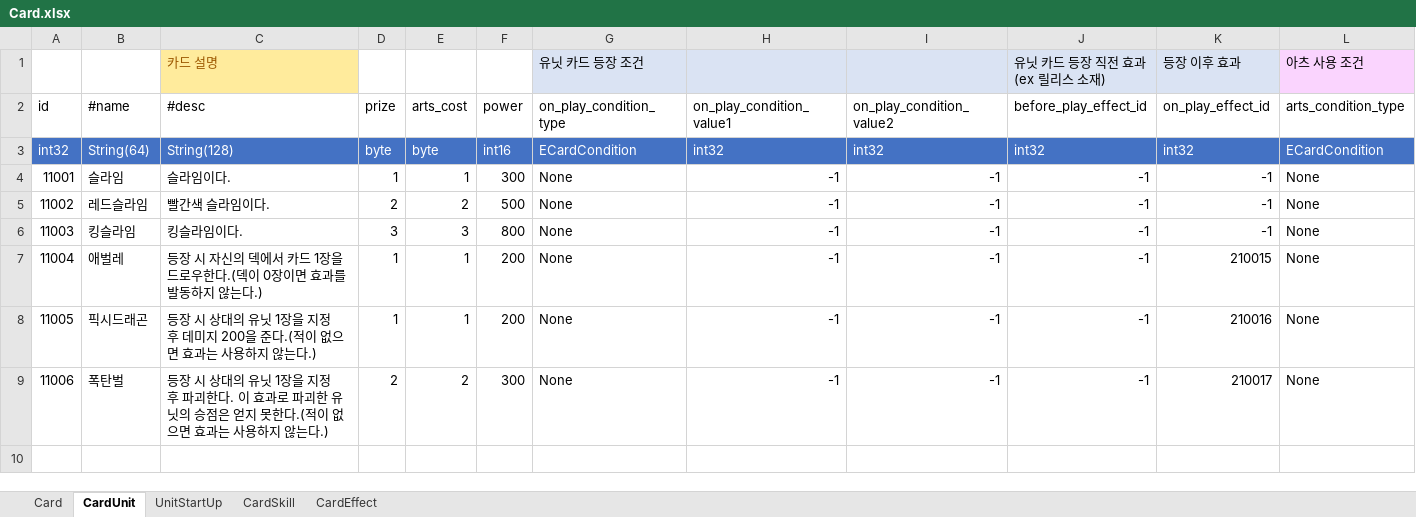
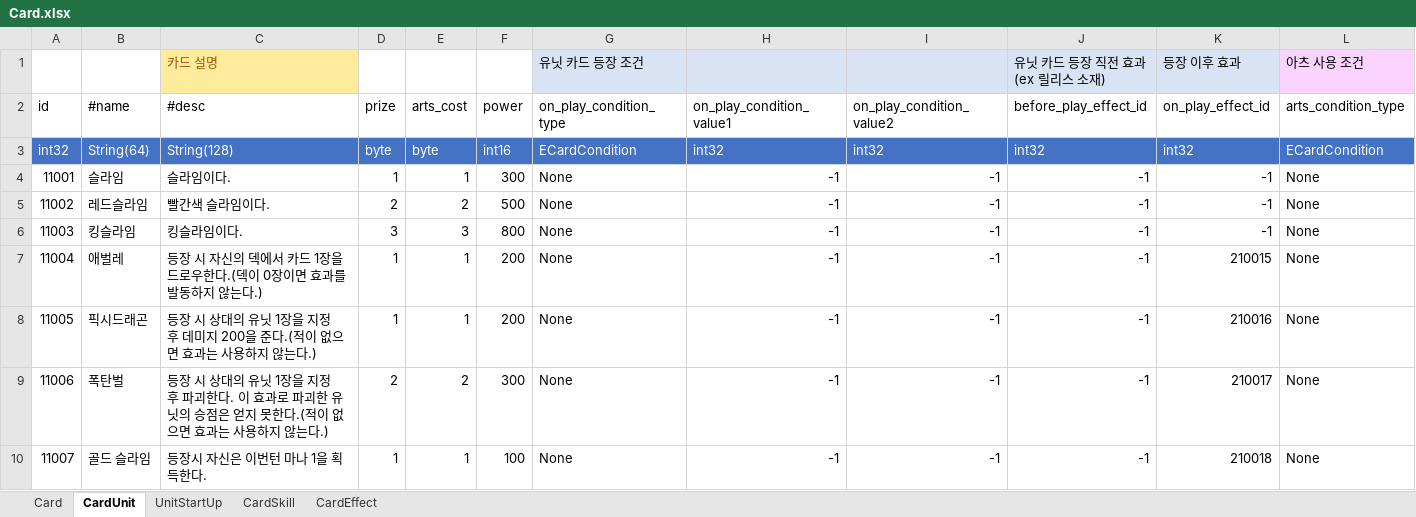
Before and after one commit to tekyung/Ttakji_lab-mobile_development_dep, an Excel workbook: GameDesign/Storage/SampleData/Card.xlsx, sheet CardUnit, drawn as a sheet; only a part is shown; values as stored, in another font and other column widths than the file's, no borders; table styles not drawn; rows hold the shown columns only; the diff names each change by its address in the sheet, - before the commit and + after, or states it on an @@ line.

```diff
--- a/GameDesign/Storage/SampleData/Card.xlsx (sheet CardUnit)
+++ b/GameDesign/Storage/SampleData/Card.xlsx (sheet CardUnit)
+row 10: 11007 | 골드 슬라임 | 등장시 자신은 이번턴 마나 1을 획득한다. | 1 | 1 | 100 | None | -1 | -1 | -1 | 210018 | None
```
Also changed, not shown: sheet CardEffect, sheet Card, 2 other files.
